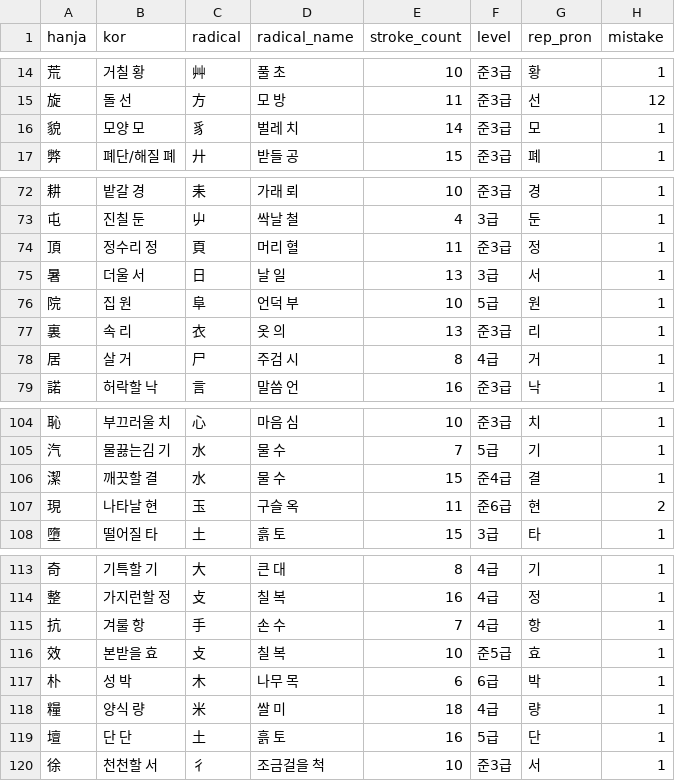
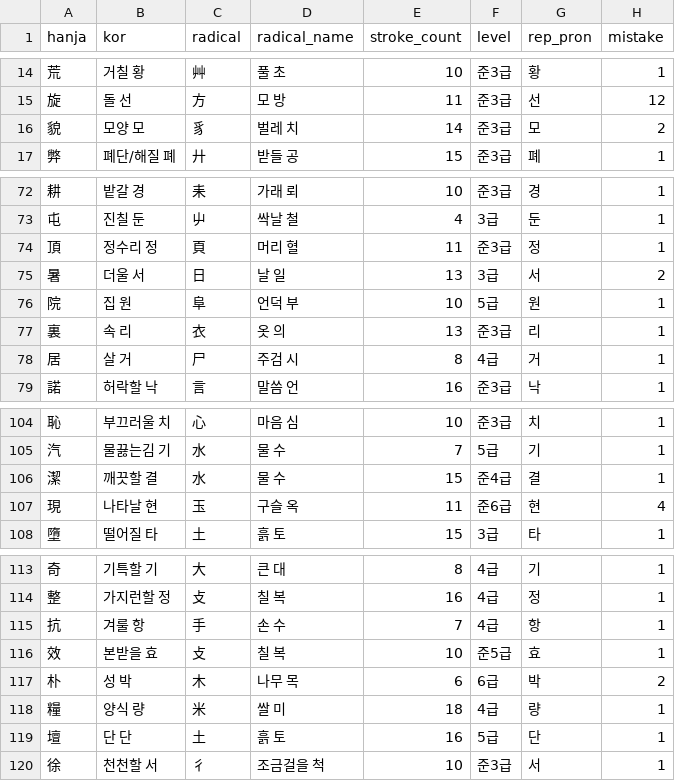
Before and after one commit to jenny-jione/hanja-project, a CSV file: data/accumulated_results.csv, drawn as a sheet; only a part is shown, gaps mark what is left out; the diff covers the shown part only.

```diff
--- a/data/accumulated_results.csv
+++ b/data/accumulated_results.csv
@@ -15,3 +15,3 @@ hanja,kor,radical,radical_name,stroke_count,level,rep_pron,mistake
 旋,돌 선,方,모 방,11,준3급,선,12
-貌,모양 모,豸,벌레 치,14,준3급,모,1
+貌,모양 모,豸,벌레 치,14,준3급,모,2
 弊,폐단/해질 폐,廾,받들 공,15,준3급,폐,1
@@ -74,3 +74,3 @@ hanja,kor,radical,radical_name,stroke_count,level,rep_pron,mistake
 頂,정수리 정,頁,머리 혈,11,준3급,정,1
-暑,더울 서,日,날 일,13,3급,서,1
+暑,더울 서,日,날 일,13,3급,서,2
 院,집 원,阜,언덕 부,10,5급,원,1
@@ -106,3 +106,3 @@ hanja,kor,radical,radical_name,stroke_count,level,rep_pron,mistake
 潔,깨끗할 결,水,물 수,15,준4급,결,1
-現,나타날 현,玉,구슬 옥,11,준6급,현,2
+現,나타날 현,玉,구슬 옥,11,준6급,현,4
 墮,떨어질 타,土,흙 토,15,3급,타,1
@@ -116,3 +116,3 @@ hanja,kor,radical,radical_name,stroke_count,level,rep_pron,mistake
 效,본받을 효,攴,칠 복,10,준5급,효,1
-朴,성 박,木,나무 목,6,6급,박,1
+朴,성 박,木,나무 목,6,6급,박,2
 糧,양식 량,米,쌀 미,18,4급,량,1
```
Also changed, not shown: 17 added rows and 3 edited cells elsewhere in this file, data/elasped.csv.
